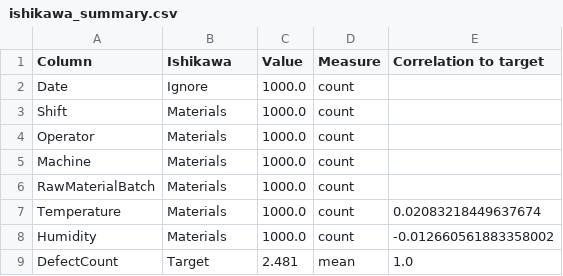
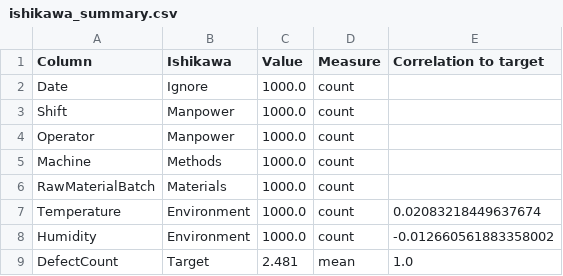
Before and after one commit to anastaseleon/mvp-pbiupdate, a CSV file: ishikawa/ishikawa_summary.csv, drawn as a sheet.

```diff
--- a/ishikawa/ishikawa_summary.csv
+++ b/ishikawa/ishikawa_summary.csv
@@ -2,8 +2,8 @@ Column,Ishikawa,Value,Measure,Correlation to target
 Date,Ignore,1000.0,count,
-Shift,Materials,1000.0,count,
-Operator,Materials,1000.0,count,
-Machine,Materials,1000.0,count,
+Shift,Manpower,1000.0,count,
+Operator,Manpower,1000.0,count,
+Machine,Methods,1000.0,count,
 RawMaterialBatch,Materials,1000.0,count,
-Temperature,Materials,1000.0,count,0.02083218449637674
-Humidity,Materials,1000.0,count,-0.012660561883358002
+Temperature,Environment,1000.0,count,0.02083218449637674
+Humidity,Environment,1000.0,count,-0.012660561883358002
 DefectCount,Target,2.481,mean,1.0
```
Also changed, not shown: 1 other file.
